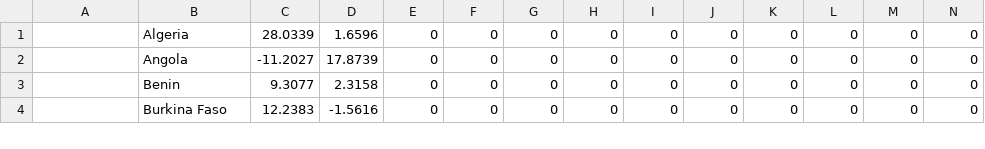
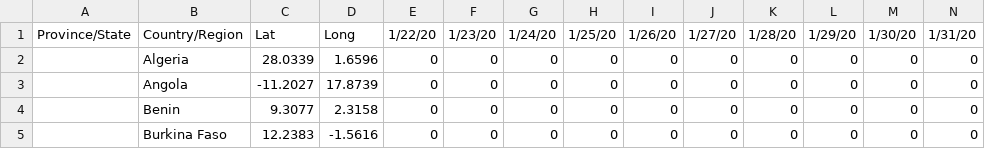
Before and after one commit to gerardbriscoe/corona, a CSV file: data/africa.csv, drawn as a sheet; only a part is shown; rows hold the shown columns only; the diff names each change by its address in the sheet, - before the commit and + after, or states it on an @@ line.

```diff
--- a/data/africa.csv
+++ b/data/africa.csv
+row 1: Province/State | Country/Region | Lat | Long | 1/22/20 | 1/23/20 | 1/24/20 | 1/25/20 | 1/26/20 | 1/27/20 | 1/28/20 | 1/29/20 | 1/30/20 | 1/31/20
```
Also changed, not shown: data/australia.csv, data/brazil.csv, 19 other files.
